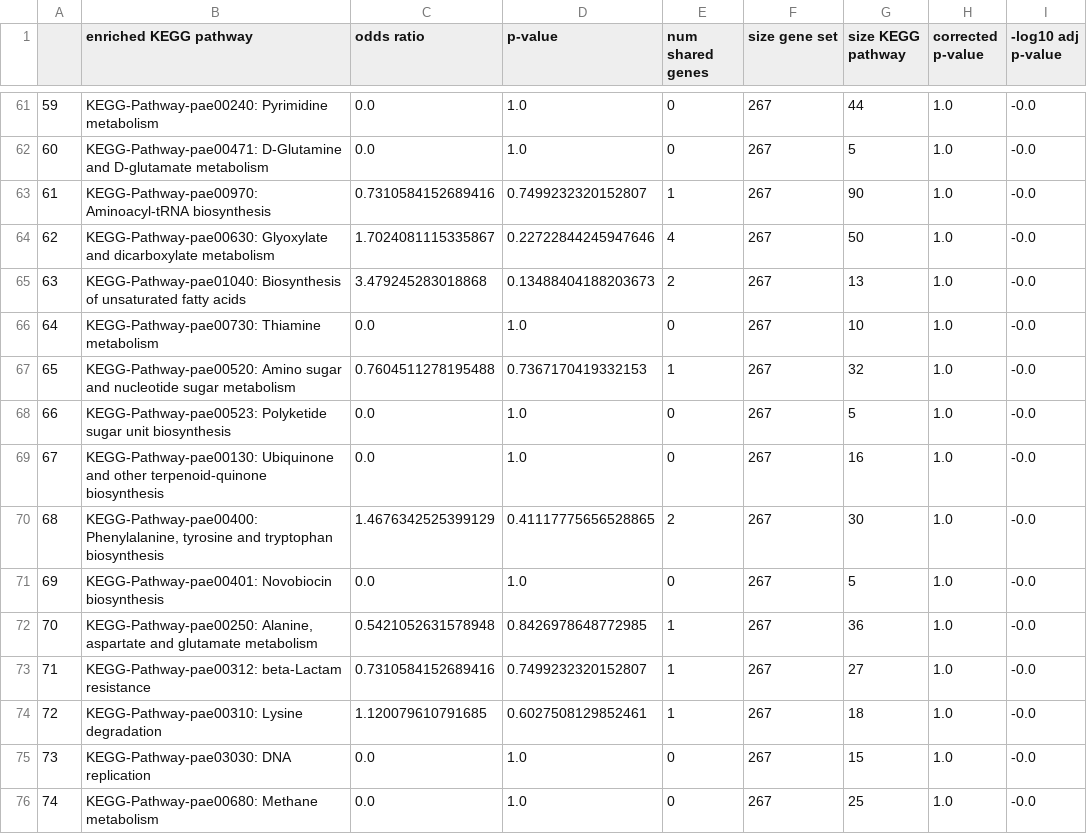
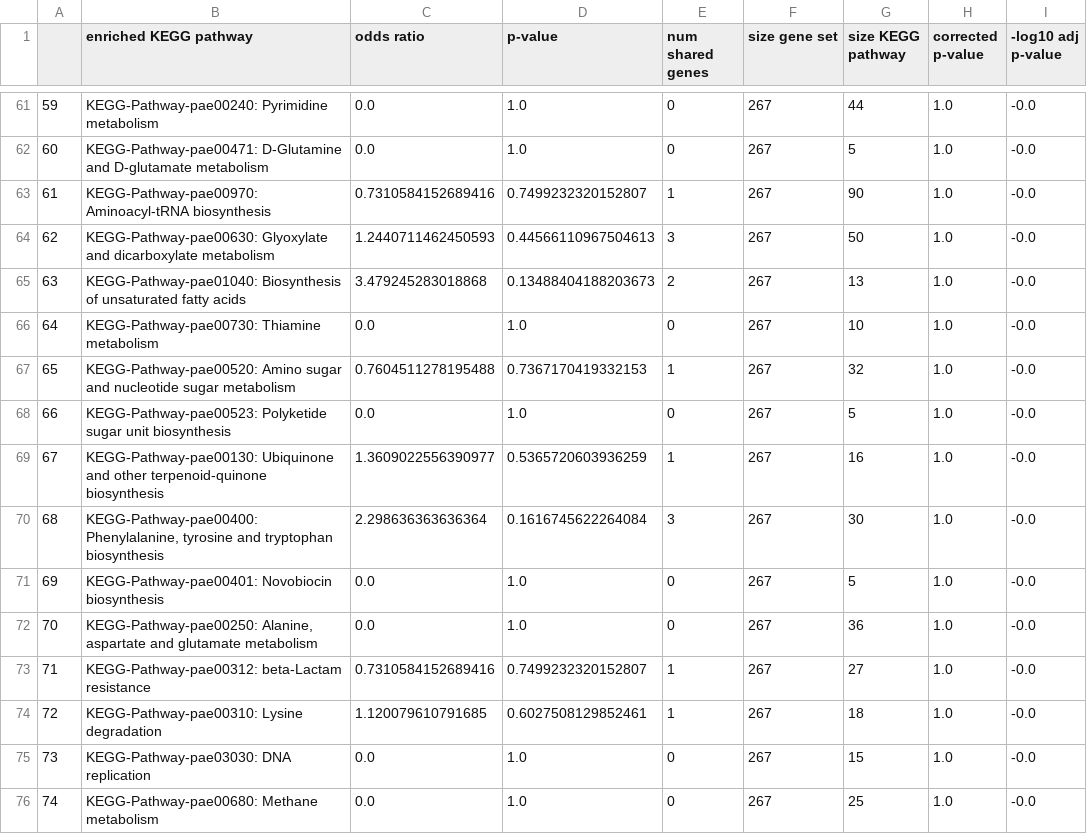
Before and after one commit to greenelab/core-accessory-interactome, a TSV file: 3_core_core_analysis/pao1_least_stable_enrichment_spell.tsv, drawn as a sheet; only a part is shown, gaps mark what is left out; the diff covers the shown part only.

```diff
--- a/3_core_core_analysis/pao1_least_stable_enrichment_spell.tsv
+++ b/3_core_core_analysis/pao1_least_stable_enrichment_spell.tsv
@@ -63,3 +63,3 @@
 61	KEGG-Pathway-pae00970: Aminoacyl-tRNA biosynthesis	0.7310584152689416	0.7499232320152807	1	267	90	1.0	-0.0
-62	KEGG-Pathway-pae00630: Glyoxylate and dicarboxylate metabolism	1.7024081115335867	0.22722844245947646	4	267	50	1.0	-0.0
+62	KEGG-Pathway-pae00630: Glyoxylate and dicarboxylate metabolism	1.2440711462450593	0.44566110967504613	3	267	50	1.0	-0.0
 63	KEGG-Pathway-pae01040: Biosynthesis of unsaturated fatty acids	3.479245283018868	0.13488404188203673	2	267	13	1.0	-0.0
@@ -68,6 +68,6 @@
 66	KEGG-Pathway-pae00523: Polyketide sugar unit biosynthesis	0.0	1.0	0	267	5	1.0	-0.0
-67	KEGG-Pathway-pae00130: Ubiquinone and other terpenoid-quinone biosynthesis	0.0	1.0	0	267	16	1.0	-0.0
-68	KEGG-Pathway-pae00400: Phenylalanine, tyrosine and tryptophan biosynthesis	1.4676342525399129	0.41117775656528865	2	267	30	1.0	-0.0
+67	KEGG-Pathway-pae00130: Ubiquinone and other terpenoid-quinone biosynthesis	1.3609022556390977	0.5365720603936259	1	267	16	1.0	-0.0
+68	KEGG-Pathway-pae00400: Phenylalanine, tyrosine and tryptophan biosynthesis	2.298636363636364	0.1616745622264084	3	267	30	1.0	-0.0
 69	KEGG-Pathway-pae00401: Novobiocin biosynthesis	0.0	1.0	0	267	5	1.0	-0.0
-70	KEGG-Pathway-pae00250: Alanine, aspartate and glutamate metabolism	0.5421052631578948	0.8426978648772985	1	267	36	1.0	-0.0
+70	KEGG-Pathway-pae00250: Alanine, aspartate and glutamate metabolism	0.0	1.0	0	267	36	1.0	-0.0
 71	KEGG-Pathway-pae00312: beta-Lactam resistance	0.7310584152689416	0.7499232320152807	1	267	27	1.0	-0.0
```
Also changed, not shown: 93 edited cells elsewhere in this file, 3_core_core_analysis/T3SS_core_similarity_associations_final_spell.tsv, 3_core_core_analysis/T6SS_core_similarity_associations_final_spell.tsv, 25 other files.
